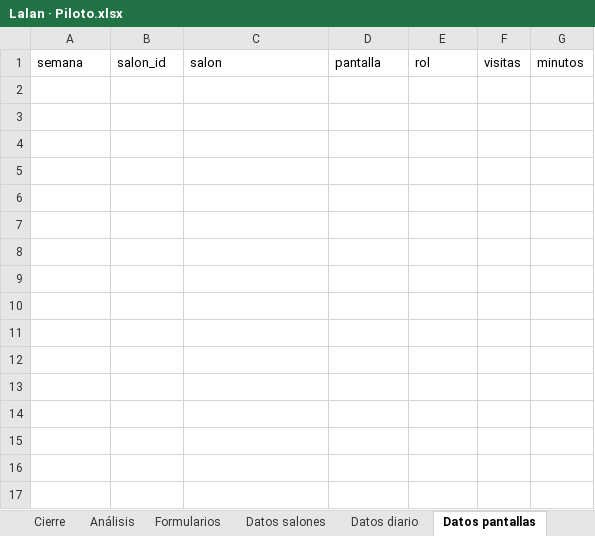
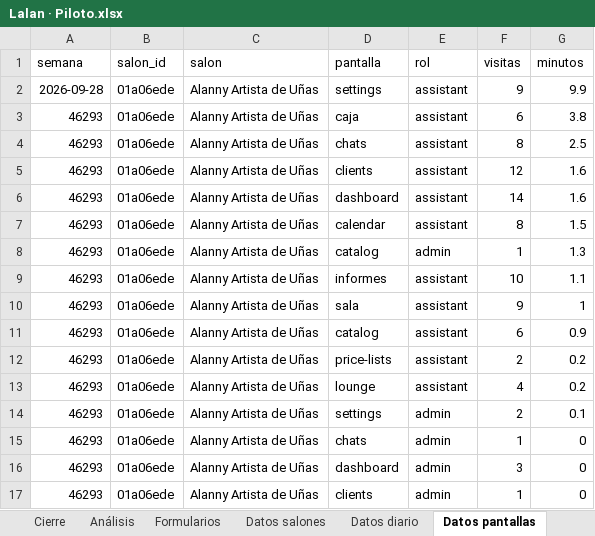
Before and after one commit to lufe023/Lalan-Ai-Front, an Excel workbook: Claude outputs/Lalan · Piloto.xlsx, sheet Datos pantallas, drawn as a sheet; values as stored, in another font and other column widths than the file's, no borders; table styles not drawn; the diff names each change by its address in the sheet, - before the commit and + after, or states it on an @@ line.

```diff
--- a/Claude outputs/Lalan · Piloto.xlsx (sheet Datos pantallas)
+++ b/Claude outputs/Lalan · Piloto.xlsx (sheet Datos pantallas)
+row 2: 2026-09-28 | 01a06ede | Alanny Artista de Uñas | settings | assistant | 9 | 9.9
+row 3: 46293 | 01a06ede | Alanny Artista de Uñas | caja | assistant | 6 | 3.8
+row 4: 46293 | 01a06ede | Alanny Artista de Uñas | chats | assistant | 8 | 2.5
+row 5: 46293 | 01a06ede | Alanny Artista de Uñas | clients | assistant | 12 | 1.6
+row 6: 46293 | 01a06ede | Alanny Artista de Uñas | dashboard | assistant | 14 | 1.6
+row 7: 46293 | 01a06ede | Alanny Artista de Uñas | calendar | assistant | 8 | 1.5
+row 8: 46293 | 01a06ede | Alanny Artista de Uñas | catalog | admin | 1 | 1.3
+row 9: 46293 | 01a06ede | Alanny Artista de Uñas | informes | assistant | 10 | 1.1
+row 10: 46293 | 01a06ede | Alanny Artista de Uñas | sala | assistant | 9 | 1
+row 11: 46293 | 01a06ede | Alanny Artista de Uñas | catalog | assistant | 6 | 0.9
+row 12: 46293 | 01a06ede | Alanny Artista de Uñas | price-lists | assistant | 2 | 0.2
+row 13: 46293 | 01a06ede | Alanny Artista de Uñas | lounge | assistant | 4 | 0.2
+row 14: 46293 | 01a06ede | Alanny Artista de Uñas | settings | admin | 2 | 0.1
+row 15: 46293 | 01a06ede | Alanny Artista de Uñas | chats | admin | 1 | 0
+row 16: 46293 | 01a06ede | Alanny Artista de Uñas | dashboard | admin | 3 | 0
+row 17: 46293 | 01a06ede | Alanny Artista de Uñas | clients | admin | 1 | 0
```
Also changed, not shown: sheet Revisión semanal, sheet Datos diario, sheet Análisis, sheet Perfil, sheet Cierre, sheet Línea base, 2 more sheets, 4 other files.
